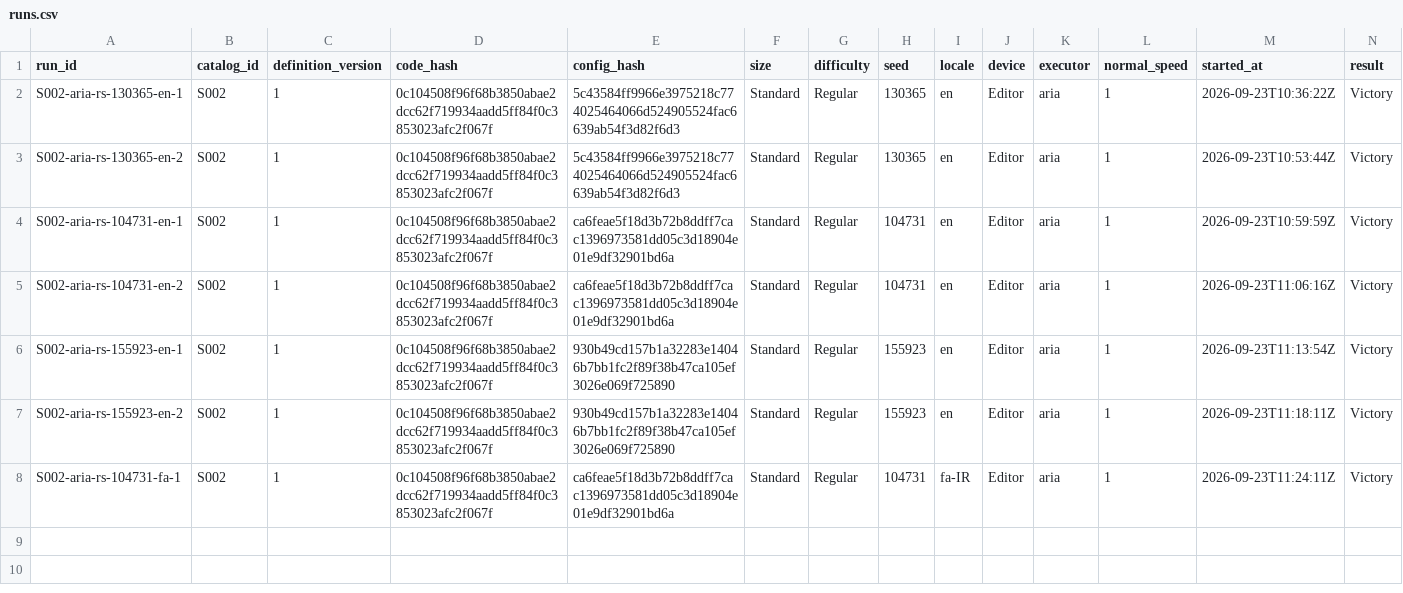
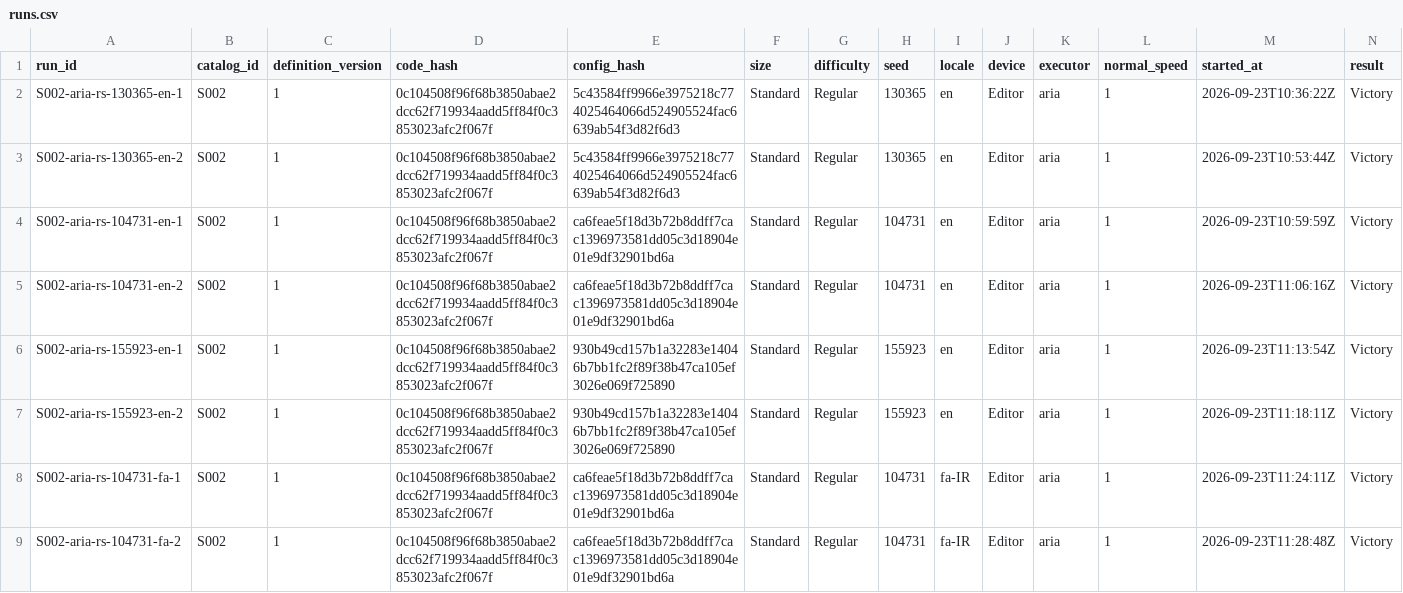
Before and after one commit to farhad2na2/WarlineCapture, a CSV file: Design/AgentReports/SkirmishExpansion/S002/runs.csv, drawn as a sheet; only a part is shown; rows hold the shown columns only; the diff names each change by its address in the sheet, - before the commit and + after, or states it on an @@ line.

Commit message:
S002 AriaWon matrix: counted Victory S002-aria-rs-104731-fa-2

```diff
--- a/Design/AgentReports/SkirmishExpansion/S002/runs.csv
+++ b/Design/AgentReports/SkirmishExpansion/S002/runs.csv
+row 9: S002-aria-rs-104731-fa-2 | S002 | 1 | 0c104508f96f68b3850abae2dcc62f719934aadd5ff84f0c3853023afc2f067f | ca6feae5f18d3b72b8ddff7cac1396973581dd05c3d18904e01e9df32901bd6a | Standard | Regular | 104731 | fa-IR | Editor | aria | 1 | 2026-09-23T11:28:48Z | Victory
```
Also changed, not shown: 2 other files.
